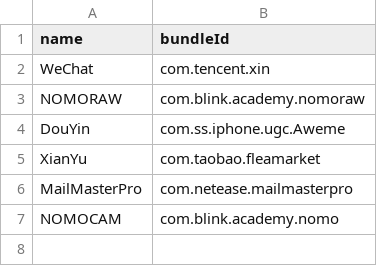
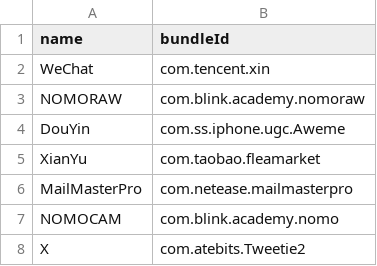
Before and after one commit to OwO-Network/Repo, a CSV file: bundleId.csv, drawn as a sheet; the diff names each change by its address in the sheet, - before the commit and + after, or states it on an @@ line.

```diff
--- a/bundleId.csv
+++ b/bundleId.csv
+row 8: X | com.atebits.Tweetie2
```
Also changed, not shown: 3 other files.
